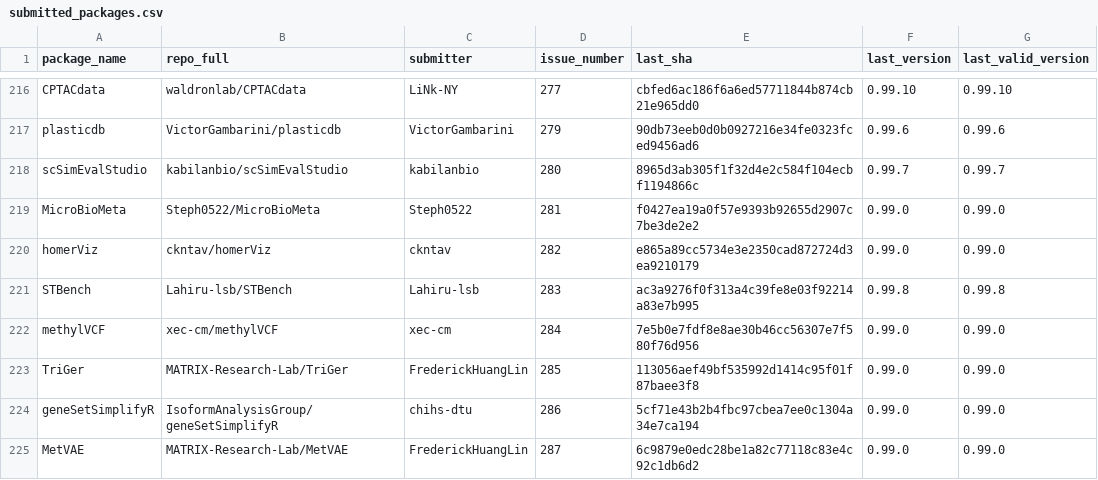
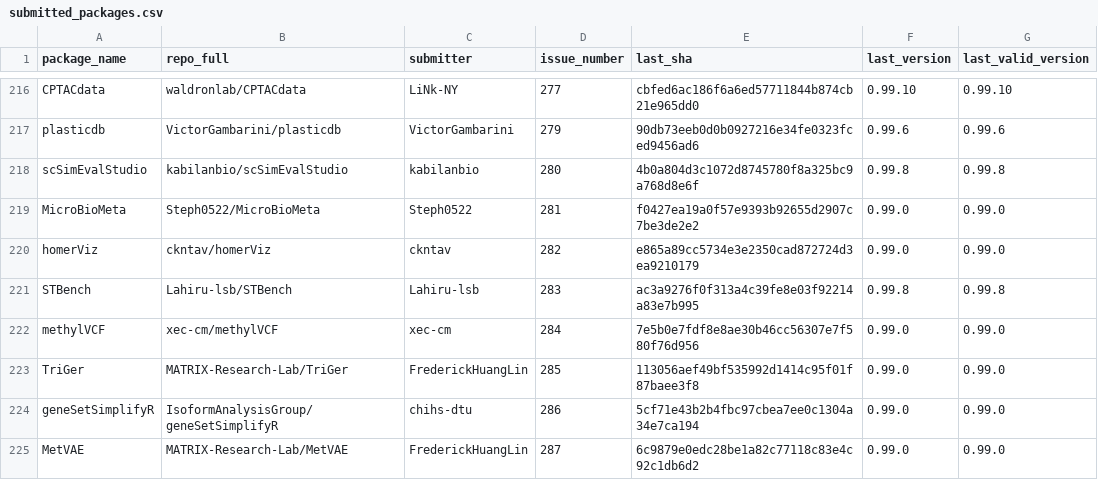
Before and after one commit to Bioconductor/BiocContributions, a CSV file: submissions/submitted_packages.csv, drawn as a sheet; only a part is shown, gaps mark what is left out.

Commit message:
Update build SHAs and versions

```diff
--- a/submissions/submitted_packages.csv
+++ b/submissions/submitted_packages.csv
@@ -217,3 +217,3 @@ CPTACdata,waldronlab/CPTACdata,LiNk-NY,277,cbfed6ac186f6a6ed57711844b874cb21e965
 plasticdb,VictorGambarini/plasticdb,VictorGambarini,279,90db73eeb0d0b0927216e34fe0323fced9456ad6,0.99.6,0.99.6
-scSimEvalStudio,kabilanbio/scSimEvalStudio,kabilanbio,280,8965d3ab305f1f32d4e2c584f104ecbf1194866c,0.99.7,0.99.7
+scSimEvalStudio,kabilanbio/scSimEvalStudio,kabilanbio,280,4b0a804d3c1072d8745780f8a325bc9a768d8e6f,0.99.8,0.99.8
 MicroBioMeta,Steph0522/MicroBioMeta,Steph0522,281,f0427ea19a0f57e9393b92655d2907c7be3de2e2,0.99.0,0.99.0
```
